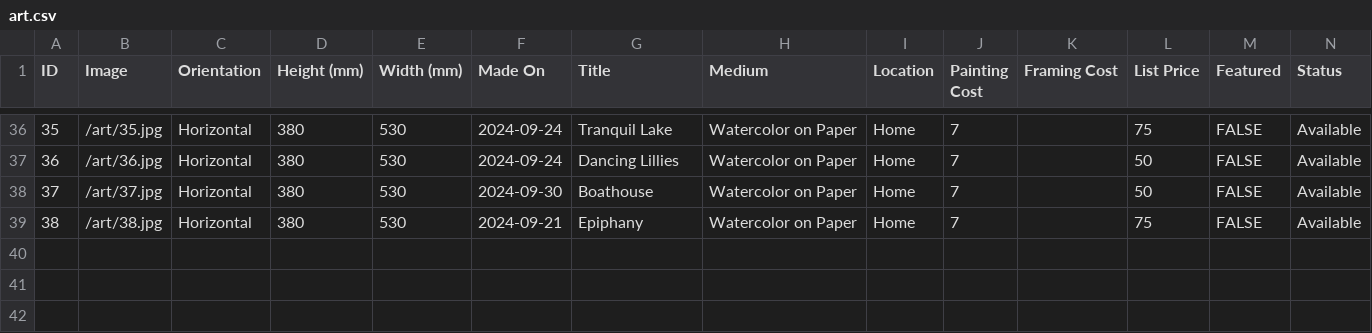
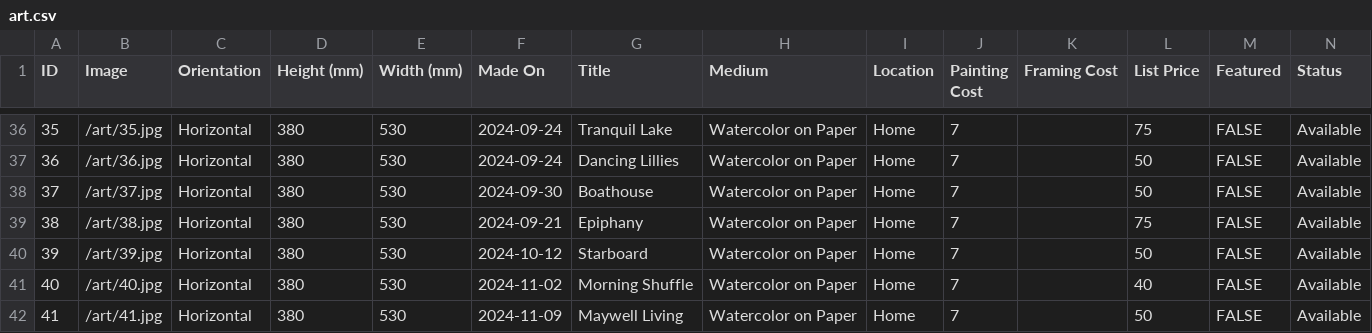
Before and after one commit to mrzzy/art.mrzzy.co, a CSV file: public/art.csv, drawn as a sheet; only a part is shown, gaps mark what is left out; rows hold the shown columns only; the diff names each change by its address in the sheet, - before the commit and + after, or states it on an @@ line.

```diff
--- a/public/art.csv
+++ b/public/art.csv
+row 40: 39 | /art/39.jpg | Horizontal | 380 | 530 | 2024-10-12 | Starboard | Watercolor on Paper | Home | 7 |  | 50 | FALSE | Available
+row 41: 40 | /art/40.jpg | Horizontal | 380 | 530 | 2024-11-02 | Morning Shuffle | Watercolor on Paper | Home | 7 |  | 40 | FALSE | Available
+row 42: 41 | /art/41.jpg | Horizontal | 380 | 530 | 2024-11-09 | Maywell Living | Watercolor on Paper | Home | 7 |  | 50 | FALSE | Available
```
Also changed, not shown: 2 other files.
